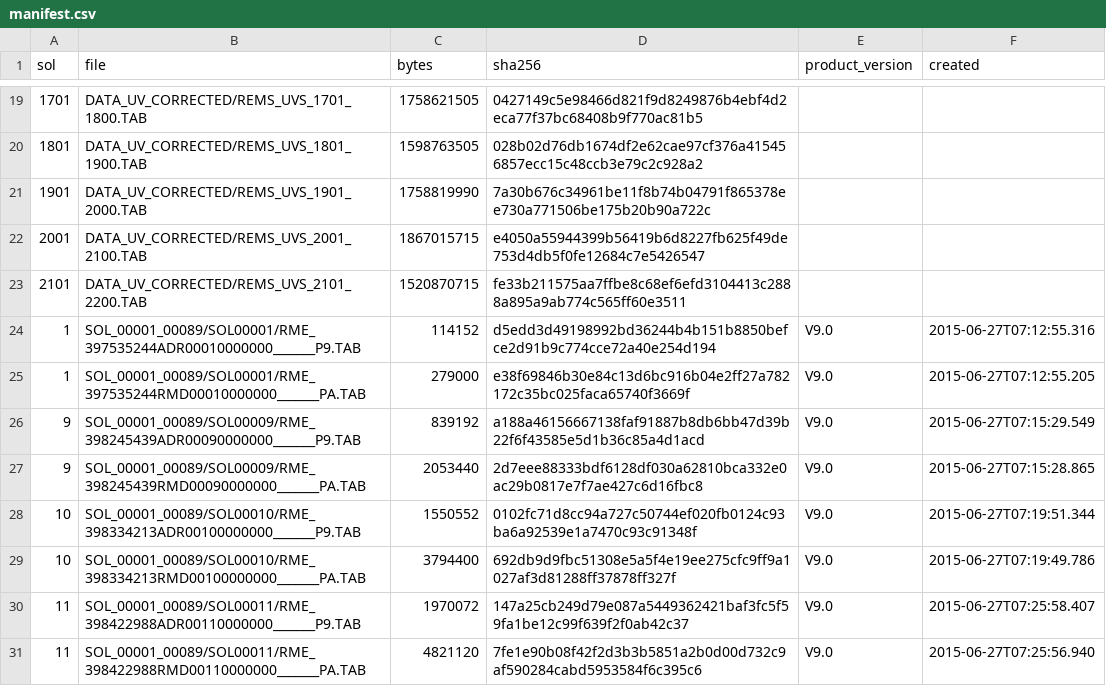
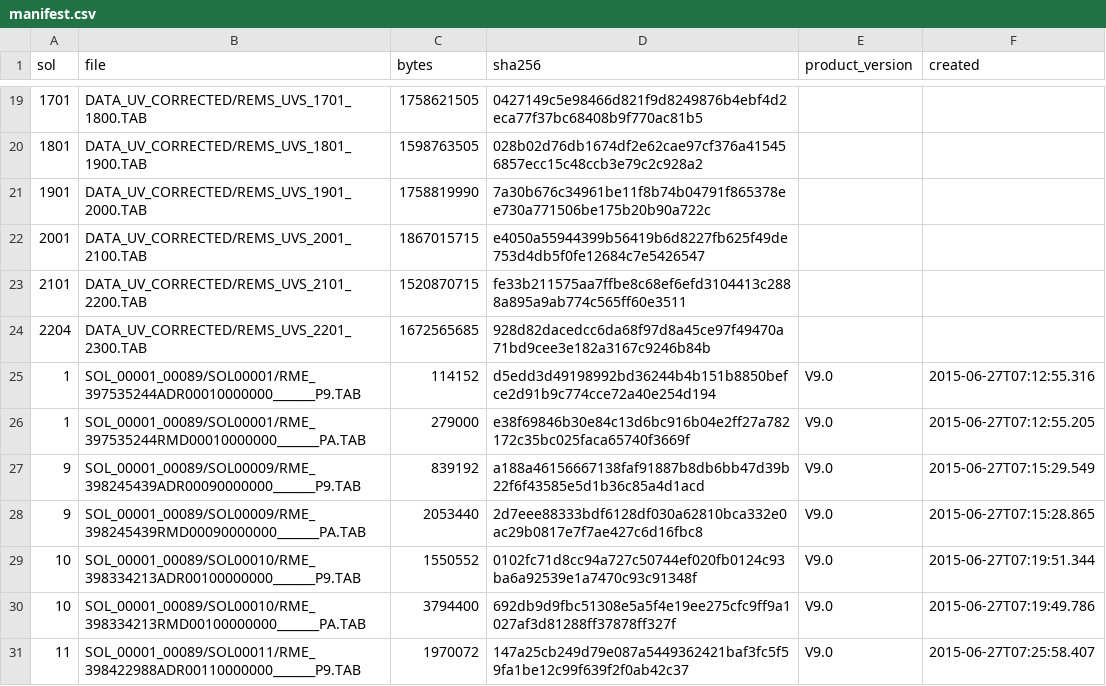
Before and after one commit to mcsyme11-byte/NASA-Data-and-API-Projects, a CSV file: mars-data/data/rems/manifest.csv, drawn as a sheet; only a part is shown, gaps mark what is left out; the shorter side is filled out with more unchanged rows.

```diff
--- a/mars-data/data/rems/manifest.csv
+++ b/mars-data/data/rems/manifest.csv
@@ -23,2 +23,3 @@ sol,file,bytes,sha256,product_version,created
 2101,DATA_UV_CORRECTED/REMS_UVS_2101_2200.TAB,1520870715,fe33b211575aa7ffbe8c68ef6efd3104413c2888a895a9ab774c565ff60e3511,,
+2204,DATA_UV_CORRECTED/REMS_UVS_2201_2300.TAB,1672565685,928d82dacedcc6da68f97d8a45ce97f49470a71bd9cee3e182a3167c9246b84b,,
 1,SOL_00001_00089/SOL00001/RME_397535244ADR00010000000_______P9.TAB,114152,d5edd3d49198992bd36244b4b151b8850befce2d91b9c774cce72a40e254d194,V9.0,2015-06-27T07:12:55.316
```
Also changed, not shown: mars-data/data/rems/uv.csv, 1 other file.
